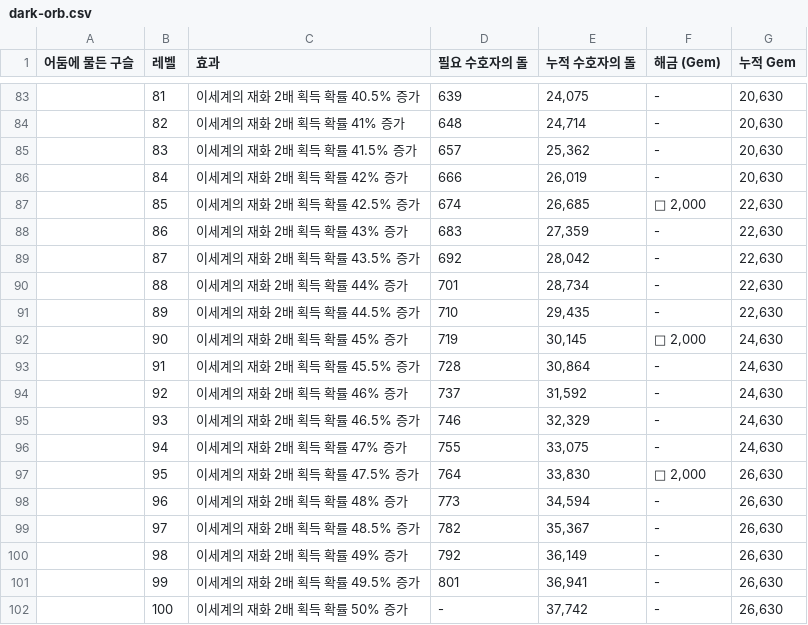
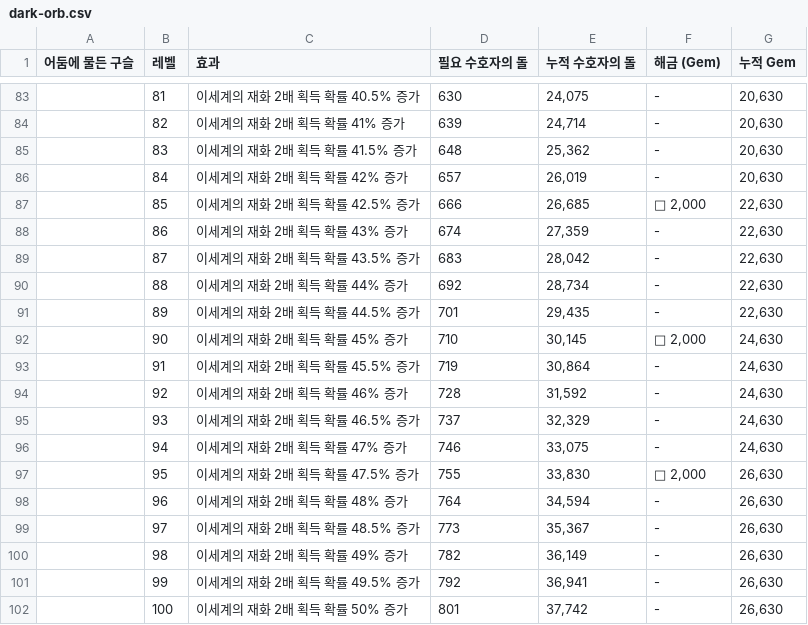
Before and after one commit to dlrjsdl234-ctrl/my-site, a CSV file: datas/artifact-info/dark-orb.csv, drawn as a sheet; only a part is shown, gaps mark what is left out; the diff covers the shown part only.

```diff
--- a/datas/artifact-info/dark-orb.csv
+++ b/datas/artifact-info/dark-orb.csv
@@ -83,20 +83,20 @@
-,81,이세계의 재화 2배 획득 확률 40.5% 증가,639,"24,075",-,"20,630"
-,82,이세계의 재화 2배 획득 확률 41% 증가,648,"24,714",-,"20,630"
-,83,이세계의 재화 2배 획득 확률 41.5% 증가,657,"25,362",-,"20,630"
-,84,이세계의 재화 2배 획득 확률 42% 증가,666,"26,019",-,"20,630"
-,85,이세계의 재화 2배 획득 확률 42.5% 증가,674,"26,685","💎 2,000","22,630"
-,86,이세계의 재화 2배 획득 확률 43% 증가,683,"27,359",-,"22,630"
-,87,이세계의 재화 2배 획득 확률 43.5% 증가,692,"28,042",-,"22,630"
-,88,이세계의 재화 2배 획득 확률 44% 증가,701,"28,734",-,"22,630"
-,89,이세계의 재화 2배 획득 확률 44.5% 증가,710,"29,435",-,"22,630"
-,90,이세계의 재화 2배 획득 확률 45% 증가,719,"30,145","💎 2,000","24,630"
-,91,이세계의 재화 2배 획득 확률 45.5% 증가,728,"30,864",-,"24,630"
-,92,이세계의 재화 2배 획득 확률 46% 증가,737,"31,592",-,"24,630"
-,93,이세계의 재화 2배 획득 확률 46.5% 증가,746,"32,329",-,"24,630"
-,94,이세계의 재화 2배 획득 확률 47% 증가,755,"33,075",-,"24,630"
-,95,이세계의 재화 2배 획득 확률 47.5% 증가,764,"33,830","💎 2,000","26,630"
-,96,이세계의 재화 2배 획득 확률 48% 증가,773,"34,594",-,"26,630"
-,97,이세계의 재화 2배 획득 확률 48.5% 증가,782,"35,367",-,"26,630"
-,98,이세계의 재화 2배 획득 확률 49% 증가,792,"36,149",-,"26,630"
-,99,이세계의 재화 2배 획득 확률 49.5% 증가,801,"36,941",-,"26,630"
-,100,이세계의 재화 2배 획득 확률 50% 증가,-,"37,742",-,"26,630"
+,81,이세계의 재화 2배 획득 확률 40.5% 증가,630,"24,075",-,"20,630"
+,82,이세계의 재화 2배 획득 확률 41% 증가,639,"24,714",-,"20,630"
+,83,이세계의 재화 2배 획득 확률 41.5% 증가,648,"25,362",-,"20,630"
+,84,이세계의 재화 2배 획득 확률 42% 증가,657,"26,019",-,"20,630"
+,85,이세계의 재화 2배 획득 확률 42.5% 증가,666,"26,685","💎 2,000","22,630"
+,86,이세계의 재화 2배 획득 확률 43% 증가,674,"27,359",-,"22,630"
+,87,이세계의 재화 2배 획득 확률 43.5% 증가,683,"28,042",-,"22,630"
+,88,이세계의 재화 2배 획득 확률 44% 증가,692,"28,734",-,"22,630"
+,89,이세계의 재화 2배 획득 확률 44.5% 증가,701,"29,435",-,"22,630"
+,90,이세계의 재화 2배 획득 확률 45% 증가,710,"30,145","💎 2,000","24,630"
+,91,이세계의 재화 2배 획득 확률 45.5% 증가,719,"30,864",-,"24,630"
+,92,이세계의 재화 2배 획득 확률 46% 증가,728,"31,592",-,"24,630"
+,93,이세계의 재화 2배 획득 확률 46.5% 증가,737,"32,329",-,"24,630"
+,94,이세계의 재화 2배 획득 확률 47% 증가,746,"33,075",-,"24,630"
+,95,이세계의 재화 2배 획득 확률 47.5% 증가,755,"33,830","💎 2,000","26,630"
+,96,이세계의 재화 2배 획득 확률 48% 증가,764,"34,594",-,"26,630"
+,97,이세계의 재화 2배 획득 확률 48.5% 증가,773,"35,367",-,"26,630"
+,98,이세계의 재화 2배 획득 확률 49% 증가,782,"36,149",-,"26,630"
+,99,이세계의 재화 2배 획득 확률 49.5% 증가,792,"36,941",-,"26,630"
+,100,이세계의 재화 2배 획득 확률 50% 증가,801,"37,742",-,"26,630"
```
Also changed, not shown: 81 edited cells elsewhere in this file, datas/artifact-info/anubis-mask.csv, datas/artifact-info/dragon-scale.csv, 10 other files.
